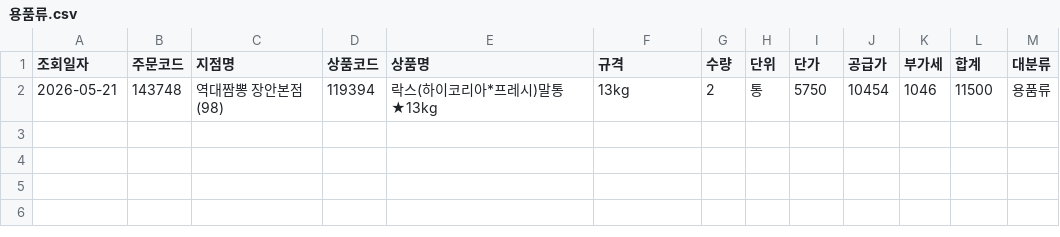
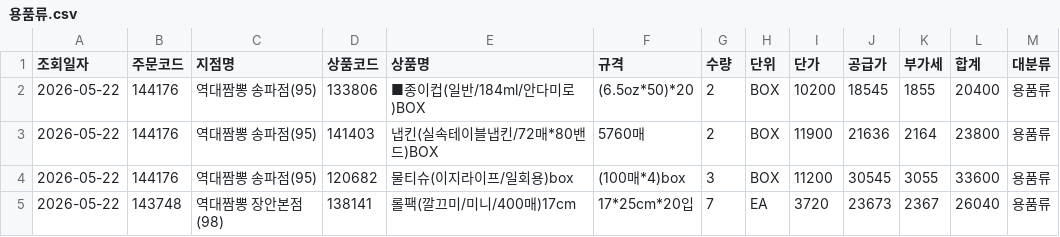
Before and after one commit to dampd21/Sajodaerim, a CSV file: output/by_category/용품류.csv, drawn as a sheet; removed rows and columns are numbered as before the commit, all else as after; the diff names each change by its address in the sheet, - before the commit and + after, or states it on an @@ line.

```diff
--- a/output/by_category/용품류.csv
+++ b/output/by_category/용품류.csv
-row 2: 2026-05-21 | 143748 | 역대짬뽕 장안본점(98) | 119394 | 락스(하이코리아*프레시)말통★13kg | 13kg | 2 | 통 | 5750 | 10454 | 1046 | 11500 | 용품류
+row 2: 2026-05-22 | 144176 | 역대짬뽕 송파점(95) | 133806 | ■종이컵(일반/184ml/안다미로)BOX | (6.5oz*50)*20 | 2 | BOX | 10200 | 18545 | 1855 | 20400 | 용품류
+row 3: 2026-05-22 | 144176 | 역대짬뽕 송파점(95) | 141403 | 냅킨(실속테이블냅킨/72매*80밴드)BOX | 5760매 | 2 | BOX | 11900 | 21636 | 2164 | 23800 | 용품류
+row 4: 2026-05-22 | 144176 | 역대짬뽕 송파점(95) | 120682 | 물티슈(이지라이프/일회용)box | (100매*4)box | 3 | BOX | 11200 | 30545 | 3055 | 33600 | 용품류
+row 5: 2026-05-22 | 143748 | 역대짬뽕 장안본점(98) | 138141 | 롤팩(깔끄미/미니/400매)17cm | 17*25cm*20입 | 7 | EA | 3720 | 23673 | 2367 | 26040 | 용품류
```
Also changed, not shown: output/by_category/수산물류.csv, output/by_category/축산물류.csv, 11 other files.
